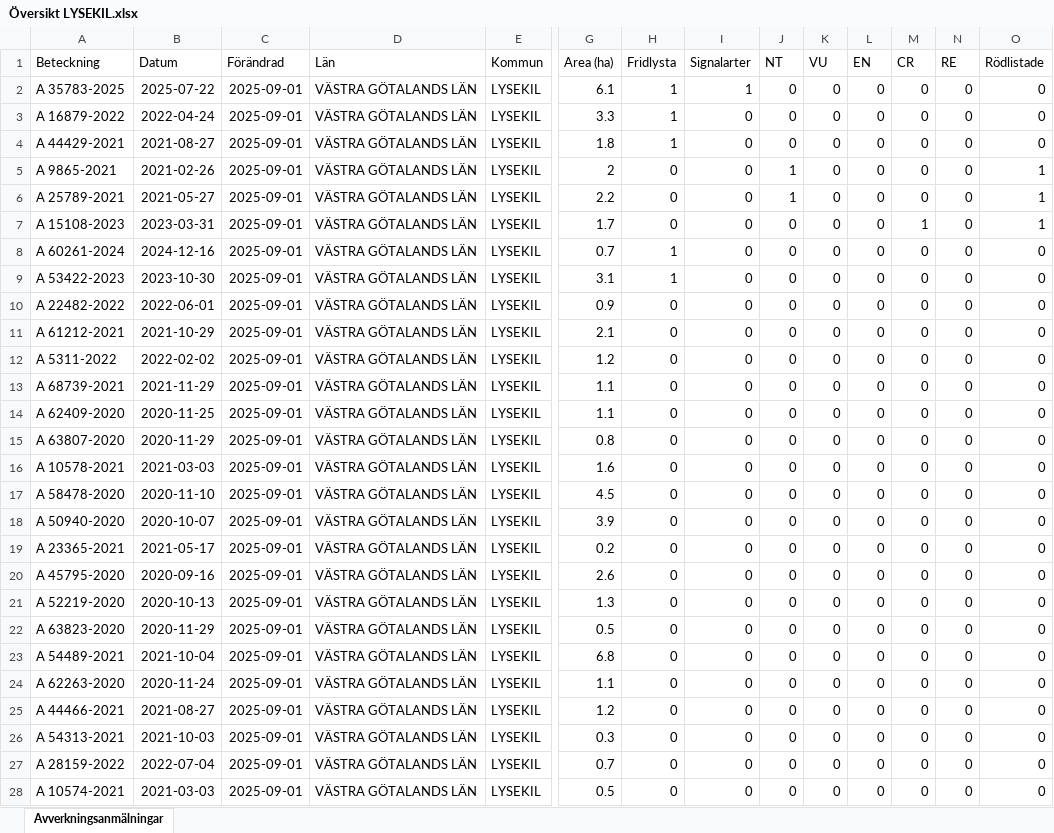
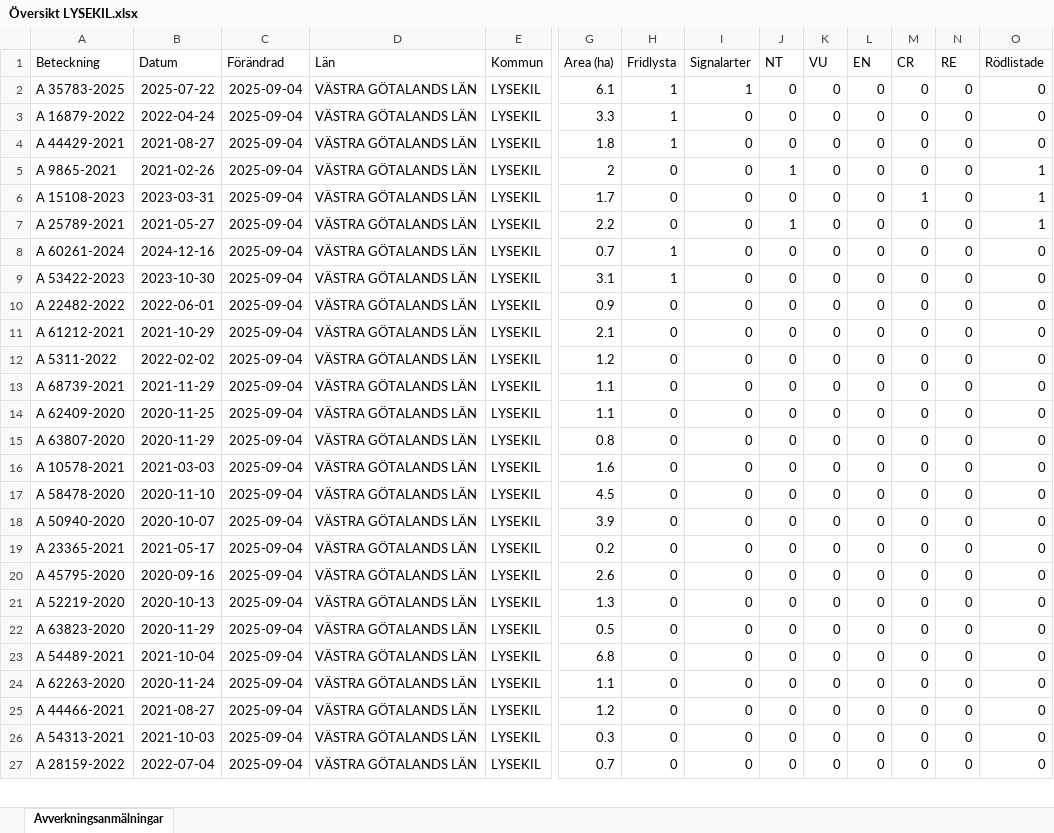
Before and after one commit to klasma/Logging_1484, an Excel workbook: Översikt LYSEKIL.xlsx, sheet Avverkningsanmälningar, drawn as a sheet; only a part is shown, gaps mark what is left out; values as stored, in another font and other column widths than the file's, no borders; removed rows and columns are numbered as before the commit, all else as after; rows hold the shown columns only; the diff covers the shown part only; the diff names each change by its address in the sheet, - before the commit and + after, or states it on an @@ line.

```diff
--- a/Översikt LYSEKIL.xlsx (sheet Avverkningsanmälningar)
+++ b/Översikt LYSEKIL.xlsx (sheet Avverkningsanmälningar)
-C2:C5 (Förändrad): 2025-09-01
+C2:C5 (Förändrad): 2025-09-04
-row 6: A 25789-2021 | 2021-05-27 | 2025-09-01 | VÄSTRA GÖTALANDS LÄN | LYSEKIL | 2.2 | 0 | 0 | 1 | 0 | 0 | 0 | 0 | 1
-C6 (Förändrad): 2025-09-01
+C6 (Förändrad): 2025-09-04
+row 7: A 25789-2021 | 2021-05-27 | 2025-09-04 | VÄSTRA GÖTALANDS LÄN | LYSEKIL | 2.2 | 0 | 0 | 1 | 0 | 0 | 0 | 0 | 1
-C8:C27 (Förändrad): 2025-09-01
+C8:C27 (Förändrad): 2025-09-04
-row 28: A 10574-2021 | 2021-03-03 | 2025-09-01 | VÄSTRA GÖTALANDS LÄN | LYSEKIL | 0.5 | 0 | 0 | 0 | 0 | 0 | 0 | 0 | 0
```
Also changed, not shown: 24 added rows, 21 removed rows and 111 edited cells elsewhere in this sheet, artfynd/A 15108-2023 artfynd.xlsx, artfynd/A 16879-2022 artfynd.xlsx, 40 other files.
